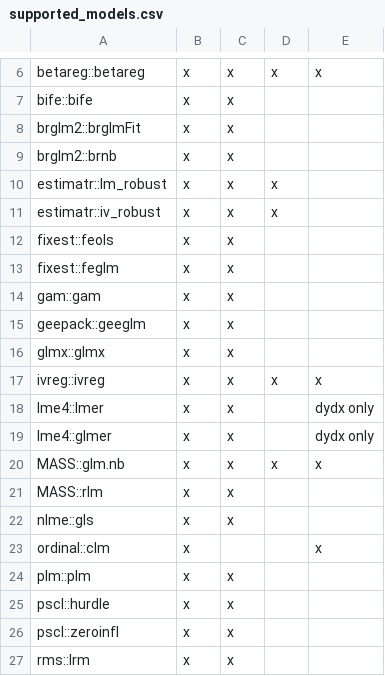
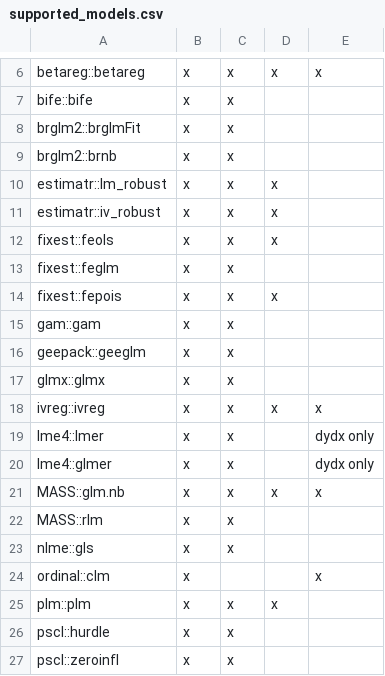
Before and after one commit to vincentarelbundock/marginaleffects, a CSV file: data-raw/supported_models.csv, drawn as a sheet; only a part is shown, gaps mark what is left out; the shorter side is filled out with more unchanged rows.

Commit message:
stata: plm & fixest

```diff
--- a/data-raw/supported_models.csv
+++ b/data-raw/supported_models.csv
@@ -11,4 +11,5 @@
 "estimatr::iv_robust", "x" , "x" , "x",
-"fixest::feols", "x" , "x" , ,
+"fixest::feols", "x" , "x" , "x" ,
 "fixest::feglm", "x" , "x" , ,
+"fixest::fepois", "x" , "x" , "x" ,
 "gam::gam", "x" , "x" , ,
@@ -23,3 +24,3 @@
 "ordinal::clm", "x" , , , "x"
-"plm::plm", "x" , "x" , ,
+"plm::plm", "x" , "x" , "x",
 "pscl::hurdle", "x" , "x" , ,
```
Also changed, not shown: 35 other files.
